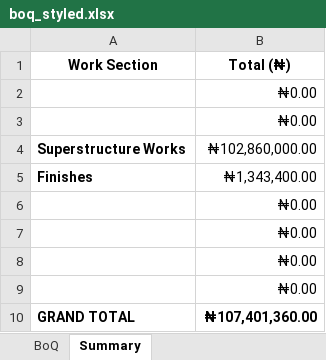
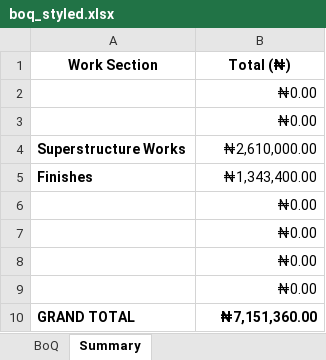
Before and after one commit to Abiriyi/qs_ai_project, an Excel workbook: boq_styled.xlsx, sheet Summary, drawn as a sheet; values as stored, in another font and other column widths than the file's, no borders; the diff names each change by its address in the sheet, - before the commit and + after, or states it on an @@ line.

```diff
--- a/boq_styled.xlsx (sheet Summary)
+++ b/boq_styled.xlsx (sheet Summary)
-B4 (Total (₦)): ₦102,860,000.00
+B4 (Total (₦)): ₦2,610,000.00
-B10 (Total (₦)): ₦107,401,360.00
+B10 (Total (₦)): ₦7,151,360.00
```
Also changed, not shown: sheet BoQ, boq_plain.xlsx, 5 other files.
